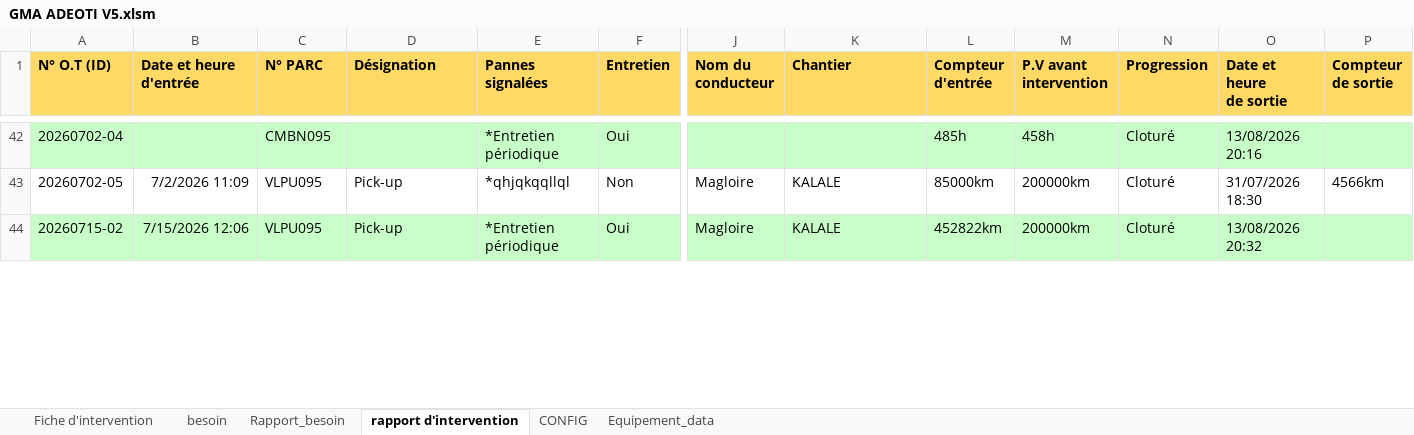
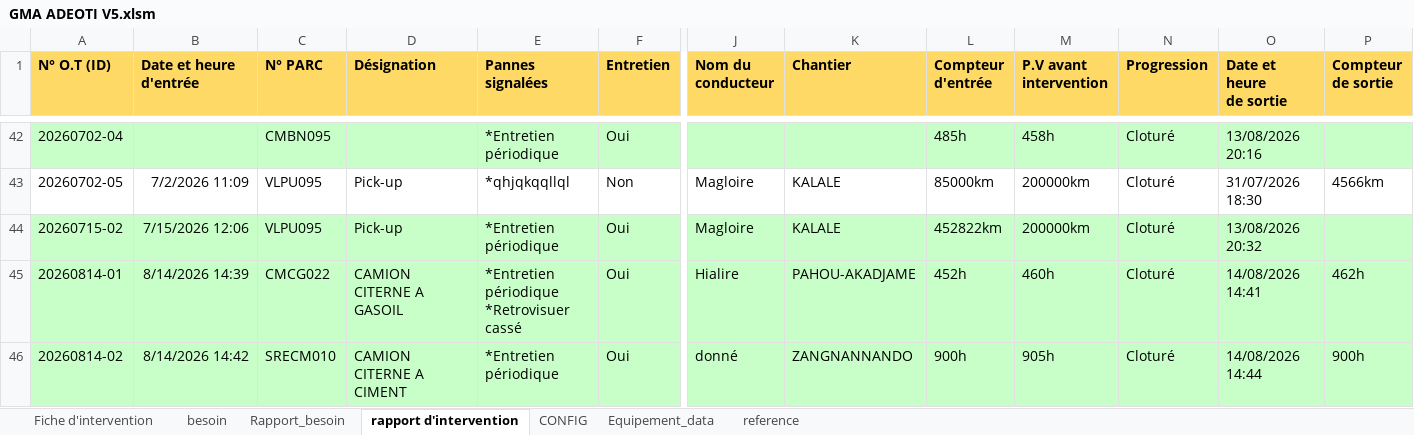
Before and after one commit to ahofab06/GMA, an Excel workbook: GMA ADEOTI V5.xlsm, sheet rapport d'intervention, drawn as a sheet; only a part is shown, gaps mark what is left out; values as stored, in another font and other column widths than the file's, no borders; rows hold the shown columns only; ↵ is a line break in a cell; the diff covers the shown part only; the diff names each change by its address in the sheet, - before the commit and + after, or states it on an @@ line.

```diff
--- a/GMA ADEOTI V5.xlsm (sheet rapport d'intervention)
+++ b/GMA ADEOTI V5.xlsm (sheet rapport d'intervention)
+sheet tab: reference
+row 45: 20260814-01 | 8/14/2026 14:39 | CMCG022 | CAMION CITERNE A GASOIL | *Entretien périodique ↵ *Retrovisuer cassé | Oui | Hialire | PAHOU-AKADJAME | 452h | 460h | Cloturé | 14/08/2026 14:41 | 462h
+row 46: 20260814-02 | 8/14/2026 14:42 | SRECM010 | CAMION CITERNE A CIMENT | *Entretien périodique | Oui | donné | ZANGNANNANDO | 900h | 905h | Cloturé | 14/08/2026 14:44 | 900h
```
Also changed, not shown: 1 added row, 3 edited cells and cell formats elsewhere in this sheet, sheet Rapport_besoin, sheet Fiche d'intervention, sheet besoin, sheet Equipement_data, sheet CONFIG, hidden cells, charts or pictures.
